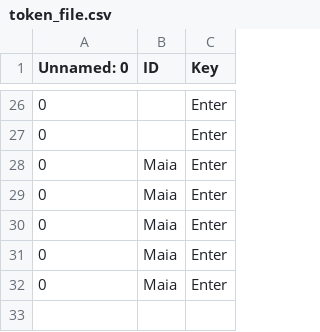
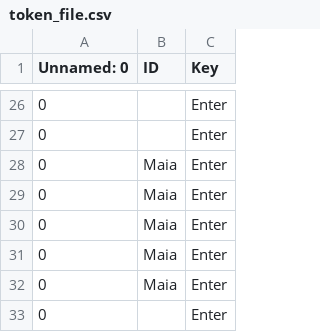
Before and after one commit to HolmanGreat/PeriodIQ, a CSV file: Polka/token_file.csv, drawn as a sheet; only a part is shown, gaps mark what is left out.

Commit message:
Updating file with new data

```diff
--- a/Polka/token_file.csv
+++ b/Polka/token_file.csv
@@ -32 +32,2 @@ Unnamed: 0,ID,Key
 0,Maia,Enter
+0,,Enter
```
